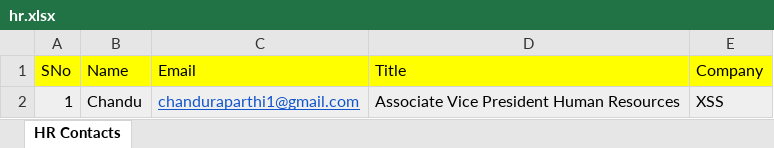
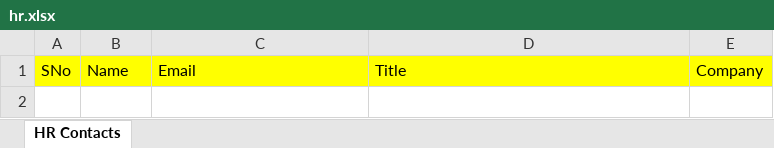
Before and after one commit to ChanduRaaparthi21/Automatic-Email-Sender-Hr, an Excel workbook: src/main/resources/hr.xlsx, sheet HR Contacts, drawn as a sheet; values as stored, in another font and other column widths than the file's, no borders; the diff names each change by its address in the sheet, - before the commit and + after, or states it on an @@ line.

Commit message:
removed deatils in hr.xlsx

```diff
--- a/src/main/resources/hr.xlsx (sheet HR Contacts)
+++ b/src/main/resources/hr.xlsx (sheet HR Contacts)
-row 2: 1 | Chandu | chanduraparthi1@gmail.com | Associate Vice President Human Resources | XSS
```
